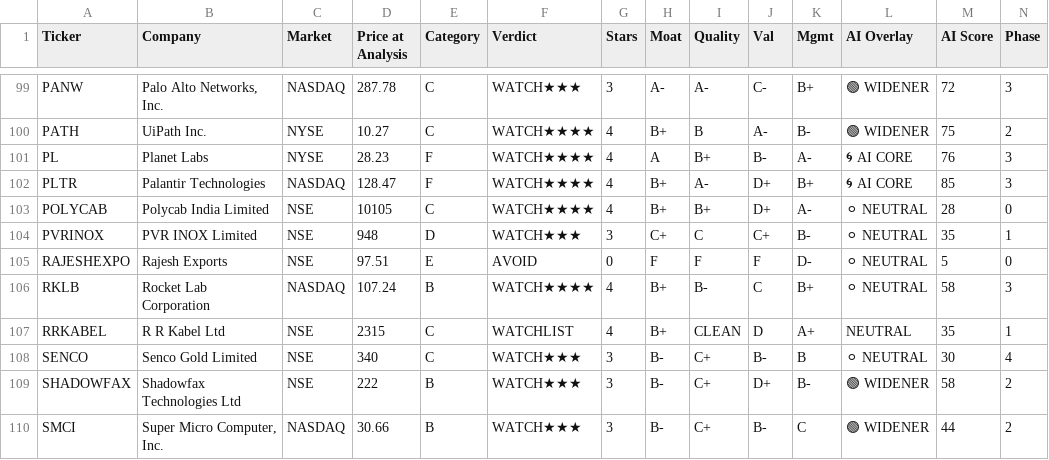
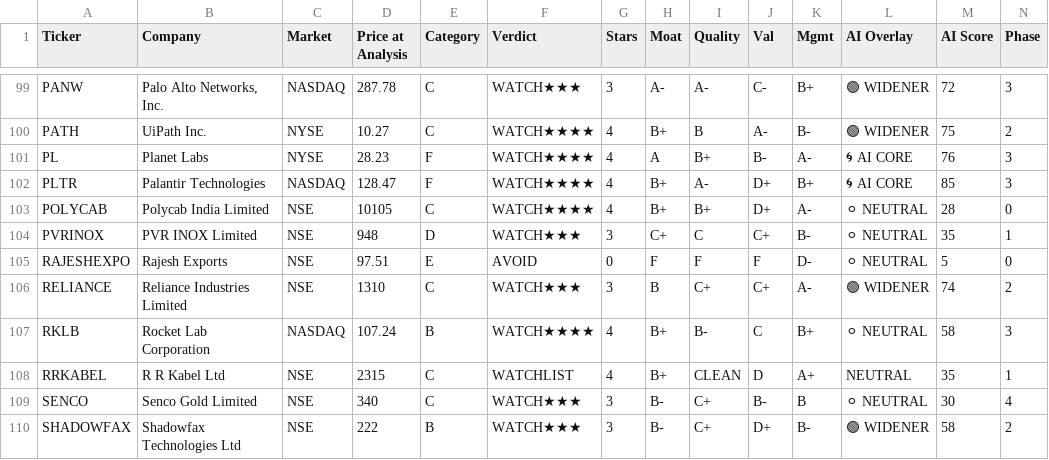
Before and after one commit to dayanandmewara/Argus_reports, a CSV file: data/tracker.csv, drawn as a sheet; only a part is shown, gaps mark what is left out; the shorter side is filled out with more unchanged rows; rows hold the shown columns only; the diff names each change by its address in the sheet, - before the commit and + after, or states it on an @@ line.

```diff
--- a/data/tracker.csv
+++ b/data/tracker.csv
+row 106: RELIANCE | Reliance Industries Limited | NSE | 1310 | C | WATCH★★★ | 3 | B | C+ | C+ | A- | 🟢 WIDENER | 74 | 2
```
